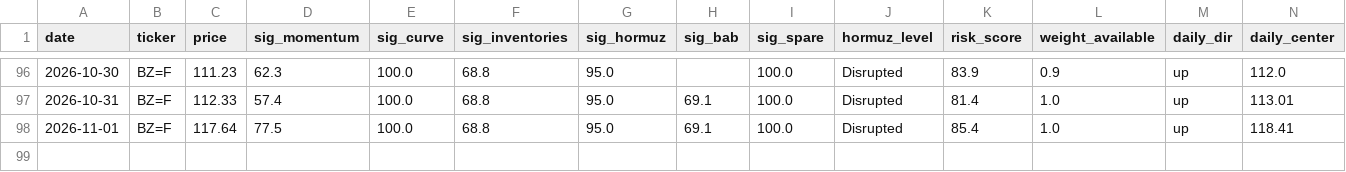
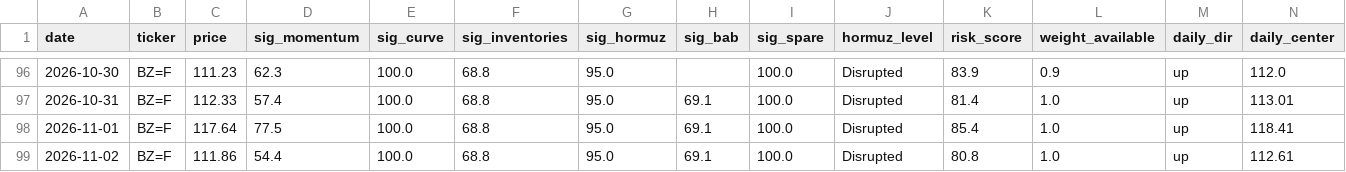
Before and after one commit to BossJossUK/oil-price-radar, a CSV file: data/snapshots.csv, drawn as a sheet; only a part is shown, gaps mark what is left out; rows hold the shown columns only; the diff names each change by its address in the sheet, - before the commit and + after, or states it on an @@ line.

```diff
--- a/data/snapshots.csv
+++ b/data/snapshots.csv
+row 99: 2026-11-02 | BZ=F | 111.86 | 54.4 | 100.0 | 68.8 | 95.0 | 69.1 | 100.0 | Disrupted | 80.8 | 1.0 | up | 112.61
```
